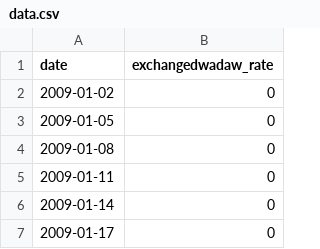
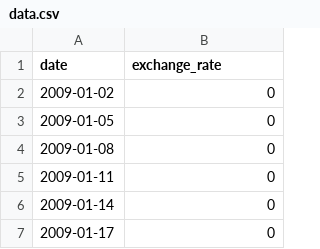
Before and after one commit to cadufrederiksen/CPP_Modules, a CSV file: CPP09/ex00/data.csv, drawn as a sheet; only a part is shown.

```diff
--- a/CPP09/ex00/data.csv
+++ b/CPP09/ex00/data.csv
@@ -1,2 +1,2 @@
-date,exchangedwadaw_rate
+date,exchange_rate
 2009-01-02,0
```
Also changed, not shown: 39 other files.
